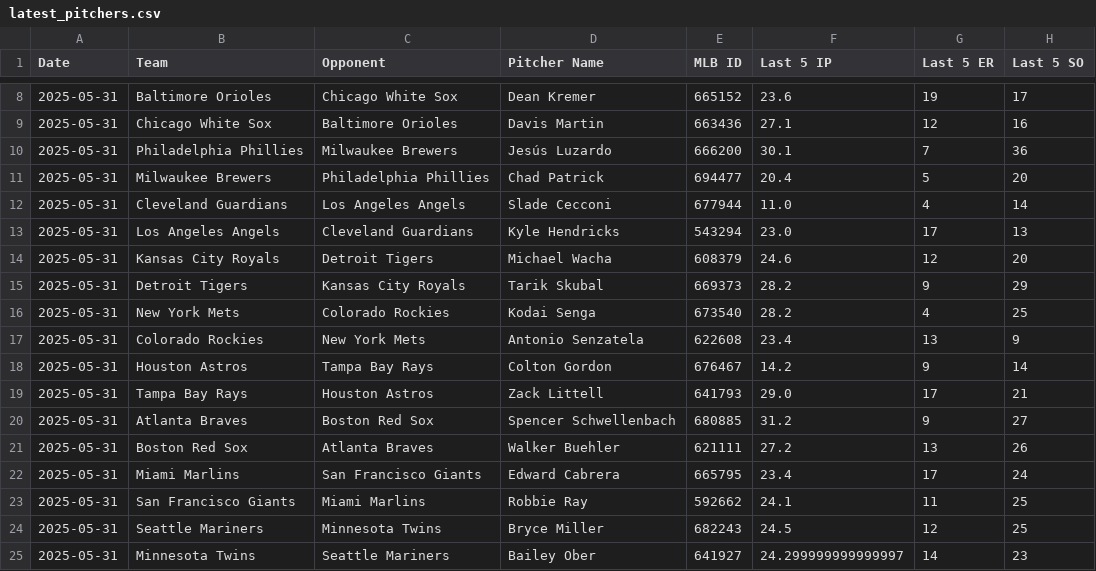
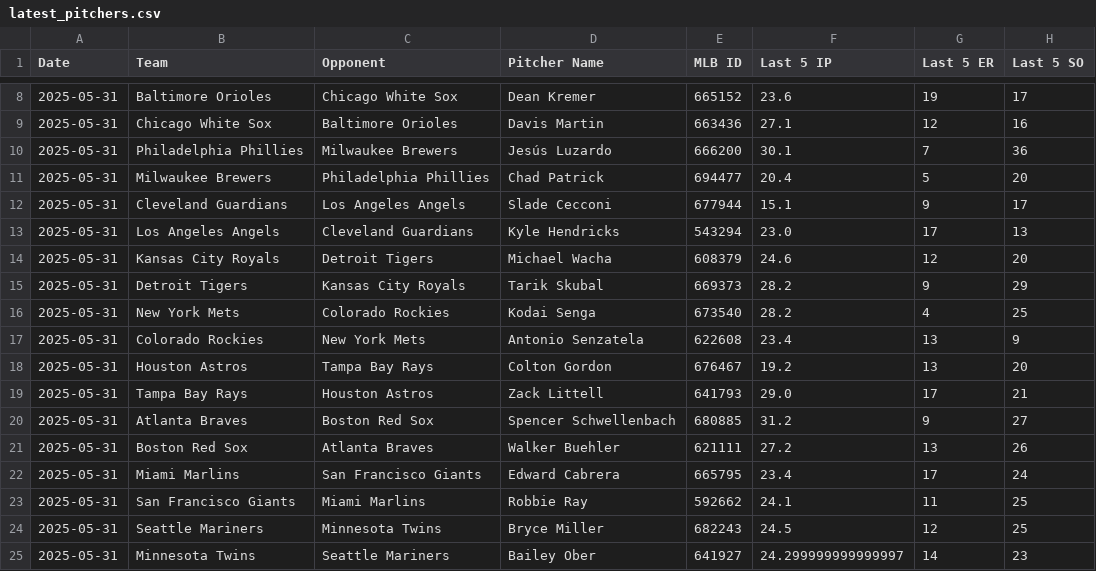
Before and after one commit to tws5d/Cycle-Parlay-Evaluator, a CSV file: latest_pitchers.csv, drawn as a sheet; only a part is shown, gaps mark what is left out.

Commit message:
Update latest_pitchers.csv (2025-05-31 19:34:25)

```diff
--- a/latest_pitchers.csv
+++ b/latest_pitchers.csv
@@ -11,3 +11,3 @@ Date,Team,Opponent,Pitcher Name,MLB ID,Last 5 IP,Last 5 ER,Last 5 SO
 2025-05-31,Milwaukee Brewers,Philadelphia Phillies,Chad Patrick,694477,20.4,5,20
-2025-05-31,Cleveland Guardians,Los Angeles Angels,Slade Cecconi,677944,11.0,4,14
+2025-05-31,Cleveland Guardians,Los Angeles Angels,Slade Cecconi,677944,15.1,9,17
 2025-05-31,Los Angeles Angels,Cleveland Guardians,Kyle Hendricks,543294,23.0,17,13
@@ -17,3 +17,3 @@ Date,Team,Opponent,Pitcher Name,MLB ID,Last 5 IP,Last 5 ER,Last 5 SO
 2025-05-31,Colorado Rockies,New York Mets,Antonio Senzatela,622608,23.4,13,9
-2025-05-31,Houston Astros,Tampa Bay Rays,Colton Gordon,676467,14.2,9,14
+2025-05-31,Houston Astros,Tampa Bay Rays,Colton Gordon,676467,19.2,13,20
 2025-05-31,Tampa Bay Rays,Houston Astros,Zack Littell,641793,29.0,17,21
```
